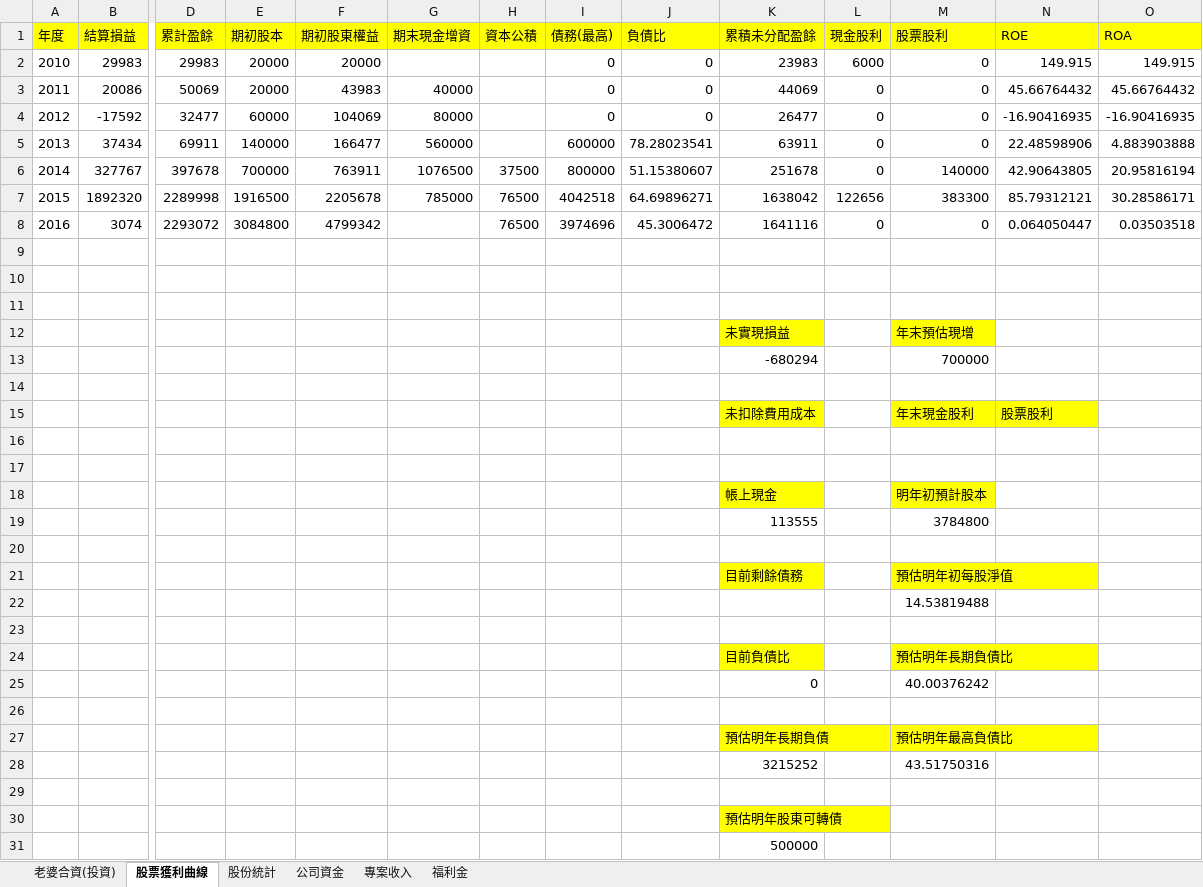
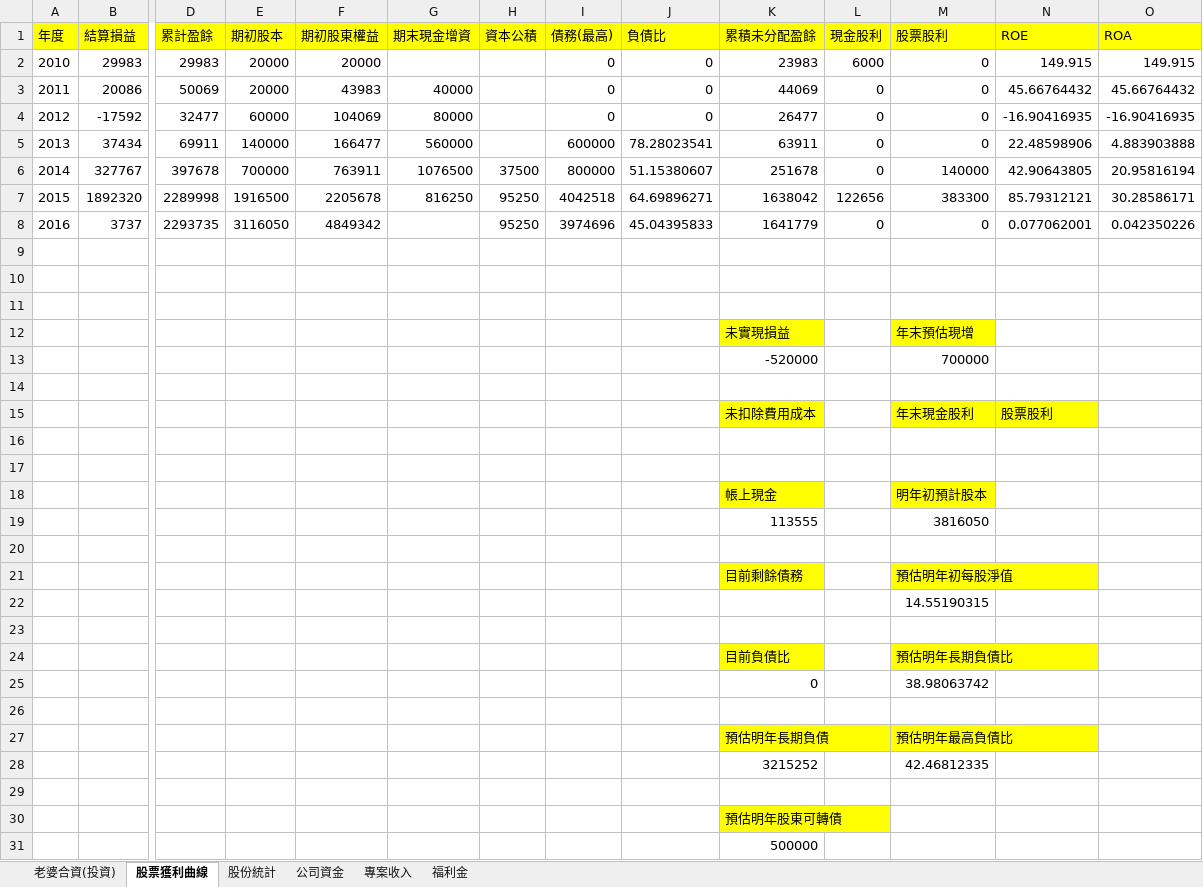
Before and after one commit to dada2cindy/tradeuse-dada2cindy, an Excel workbook: 交易紀錄/交易紀錄-股票權證和公司帳本.xlsx, sheet 股票獲利曲線, drawn as a sheet; only a part is shown, gaps mark what is left out; values as stored, in another font and other column widths than the file's, no borders; charts and pictures not drawn; removed rows and columns are numbered as before the commit, all else as after; rows hold the shown columns only; the diff names each change by its address in the sheet, - before the commit and + after, or states it on an @@ line.

Commit message:
update

```diff
--- a/交易紀錄/交易紀錄-股票權證和公司帳本.xlsx (sheet 股票獲利曲線)
+++ b/交易紀錄/交易紀錄-股票權證和公司帳本.xlsx (sheet 股票獲利曲線)
-G7 (期末現金增資): 785000
+G7 (期末現金增資): 816250
-H7 (資本公積): 76500
+H7 (資本公積): 95250
-row 8: 2016 | 3074 | 2293072 | 3084800 | 4799342 |  | 76500 | 3974696 | 45.3006472 | 1641116 | 0 | 0 | 0.064050447 | 0.03503518
+row 8: 2016 | 3737 | 2293735 | 3116050 | 4849342 |  | 95250 | 3974696 | 45.04395833 | 1641779 | 0 | 0 | 0.077062001 | 0.042350226
-K13 (累積未分配盈餘): -680294
+K13 (累積未分配盈餘): -520000
-M19 (股票股利): 3784800
+M19 (股票股利): 3816050
-M22 (股票股利): 14.53819488
+M22 (股票股利): 14.55190315
-M25 (股票股利): 40.00376242
+M25 (股票股利): 38.98063742
-M28 (股票股利): 43.51750316
+M28 (股票股利): 42.46812335
```
Also changed, not shown: sheet 老婆合資(投資), sheet 股份統計, formulas that keep their value, charts or pictures.
